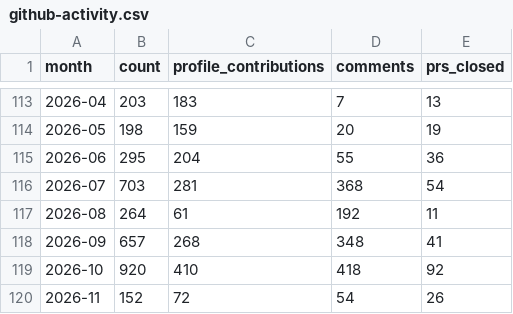
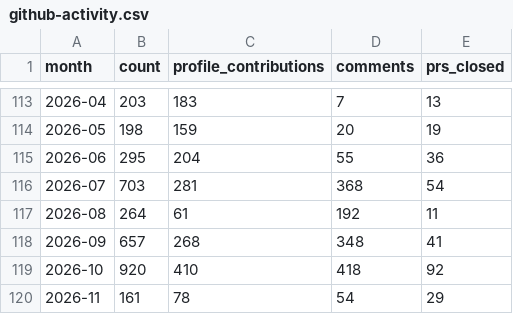
Before and after one commit to MrMarciaOng/github-contribution-chart, a CSV file: output/github-activity.csv, drawn as a sheet; only a part is shown, gaps mark what is left out.

```diff
--- a/output/github-activity.csv
+++ b/output/github-activity.csv
@@ -119,2 +119,2 @@ month,count,profile_contributions,comments,prs_closed
 2026-10,920,410,418,92
-2026-11,152,72,54,26
+2026-11,161,78,54,29
```
Also changed, not shown: output/github-commits-ytd.csv, output/github-contributions-ytd.csv, 17 other files.
